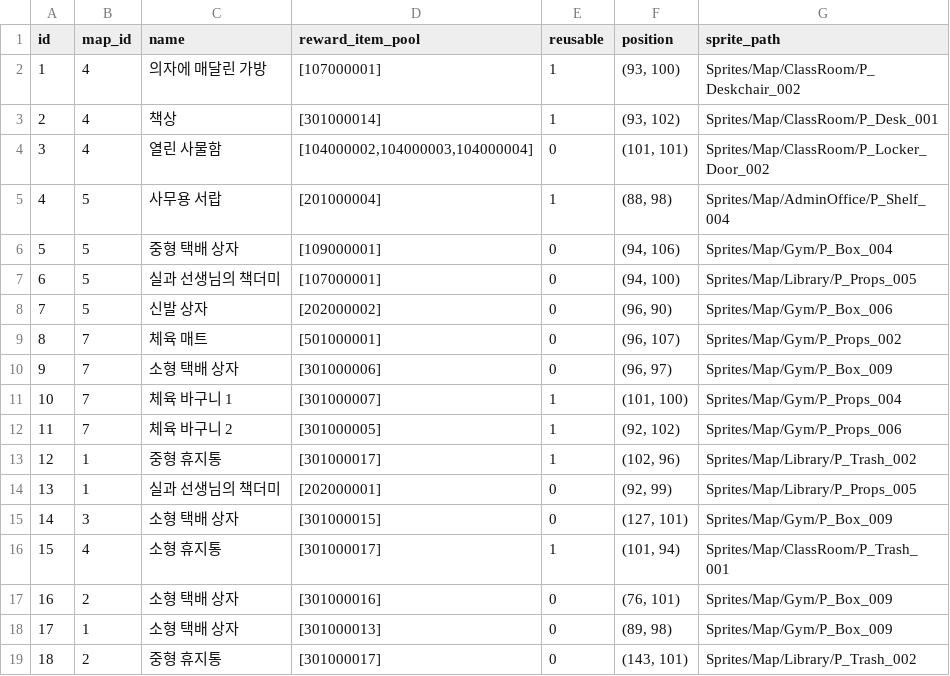
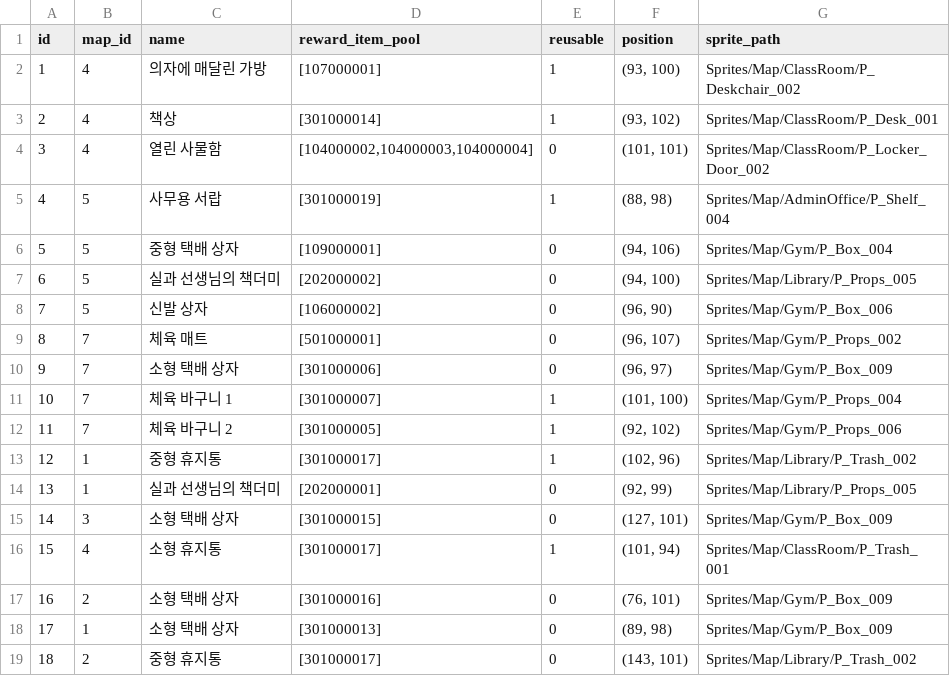
Before and after one commit to yjhan211/orbtail-server, a CSV file: network/Common/csv/explore_target_info.csv, drawn as a sheet.

```diff
--- a/network/Common/csv/explore_target_info.csv
+++ b/network/Common/csv/explore_target_info.csv
@@ -4,6 +4,6 @@ id,map_id,name,reward_item_pool,reusable,position,sprite_path
 3,4,열린 사물함,"[104000002,104000003,104000004]",0,"(101, 101)",Sprites/Map/ClassRoom/P_Locker_Door_002
-4,5,사무용 서랍,[201000004],1,"(88, 98)",Sprites/Map/AdminOffice/P_Shelf_004
+4,5,사무용 서랍,[301000019],1,"(88, 98)",Sprites/Map/AdminOffice/P_Shelf_004
 5,5,중형 택배 상자,[109000001],0,"(94, 106)",Sprites/Map/Gym/P_Box_004
-6,5,실과 선생님의 책더미,[107000001],0,"(94, 100)",Sprites/Map/Library/P_Props_005
-7,5,신발 상자,[202000002],0,"(96, 90)",Sprites/Map/Gym/P_Box_006
+6,5,실과 선생님의 책더미,[202000002],0,"(94, 100)",Sprites/Map/Library/P_Props_005
+7,5,신발 상자,[106000002],0,"(96, 90)",Sprites/Map/Gym/P_Box_006
 8,7,체육 매트,[501000001],0,"(96, 107)",Sprites/Map/Gym/P_Props_002
```
Also changed, not shown: network/Common/csv/quest_info.csv, 1 other file.
